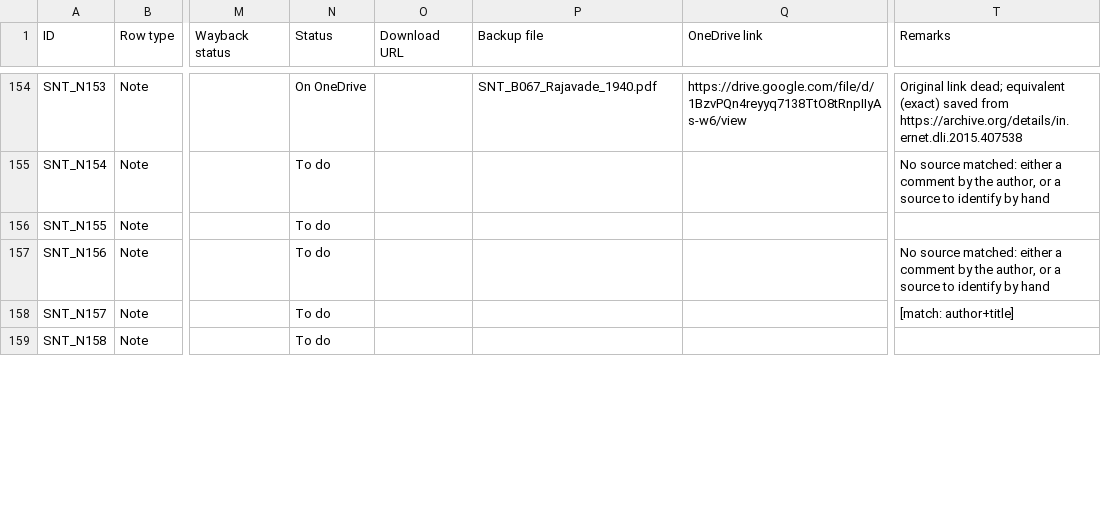
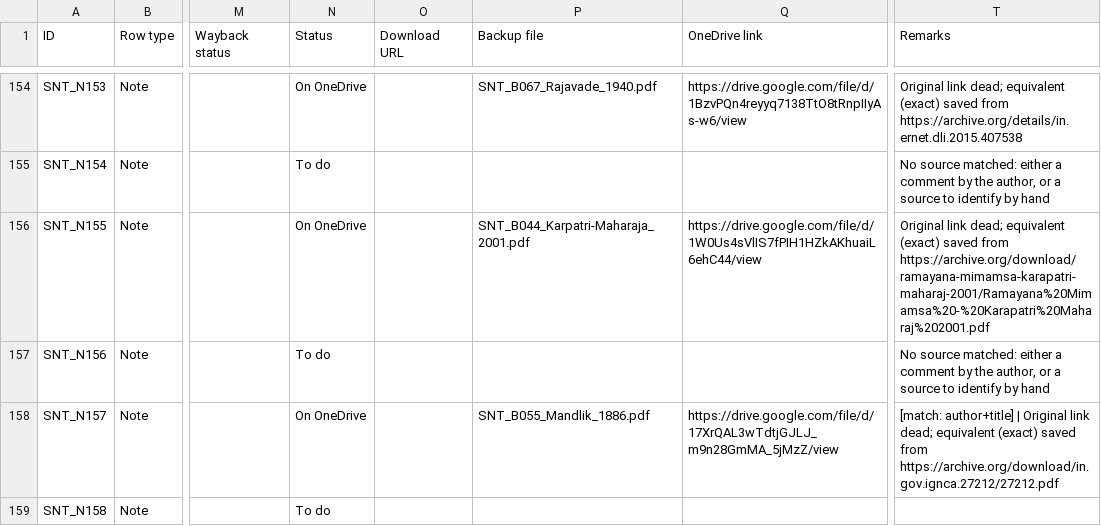
Before and after one commit to ankita-jagdeep123/if-books-backup, a CSV file: books/SNT/SNT_sources.csv, drawn as a sheet; only a part is shown, gaps mark what is left out; the diff covers the shown part only; the diff names each change by its address in the sheet, - before the commit and + after, or states it on an @@ line.

Commit message:
SNT r2: link 10 new librarian Drive PDFs, update sources and equivalents

```diff
--- a/books/SNT/SNT_sources.csv
+++ b/books/SNT/SNT_sources.csv
-N156 (Status): To do
+N156 (Status): On OneDrive
-P156 (Backup file): (empty)
+P156 (Backup file): SNT_B044_Karpatri-Maharaja_2001.pdf
-Q156 (OneDrive link): (empty)
+Q156 (OneDrive link): https://drive.google.com/file/d/1W0Us4sVlIS7fPIH1HZkAKhuaiL6ehC44/view
-T156 (Remarks): (empty)
+T156 (Remarks): Original link dead; equivalent (exact) saved from https://archive.org/download/ramayana-mimamsa-karapatri-maharaj-2001/Ramayana%20Mimamsa%20-%20Karapatri%20Maharaj%202001.pdf
-N158 (Status): To do
+N158 (Status): On OneDrive
-P158 (Backup file): (empty)
+P158 (Backup file): SNT_B055_Mandlik_1886.pdf
-Q158 (OneDrive link): (empty)
+Q158 (OneDrive link): https://drive.google.com/file/d/17XrQAL3wTdtjGJLJ_m9n28GmMA_5jMzZ/view
-T158 (Remarks): [match: author+title]
+T158 (Remarks): [match: author+title] | Original link dead; equivalent (exact) saved from https://archive.org/download/in.gov.ignca.27212/27212.pdf
```
Also changed, not shown: 36 edited cells elsewhere in this file, books/SNT/SNT_equivalents_done.csv, 3 other files.
